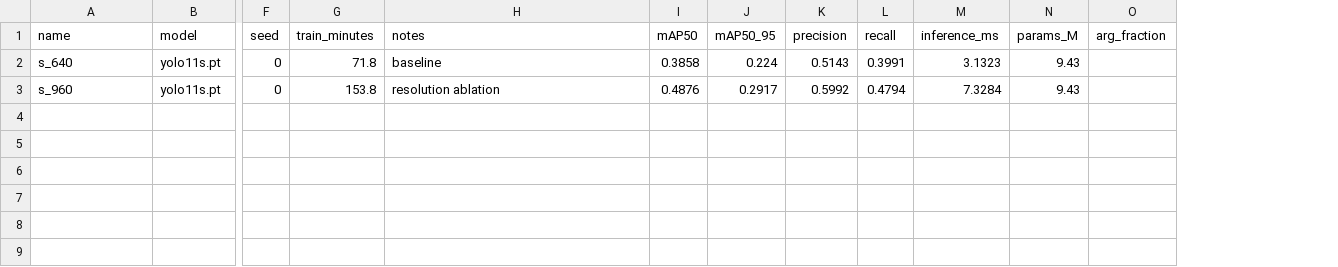
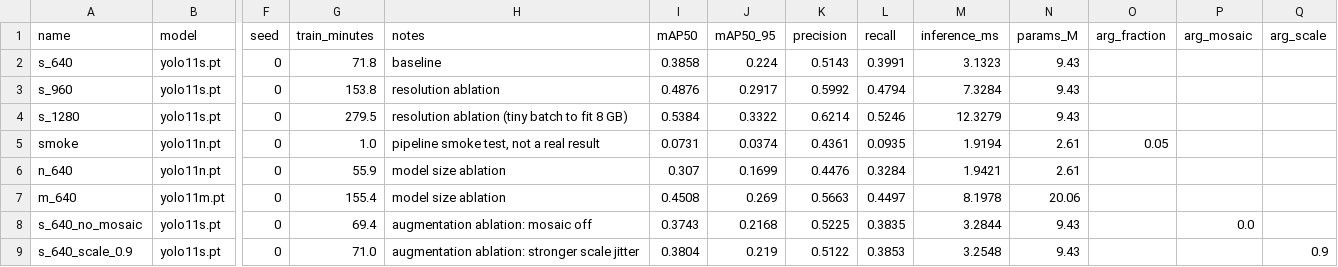
Before and after one commit to abisrini1/visdrone-detection, a CSV file: results/results.csv, drawn as a sheet; only a part is shown, gaps mark what is left out; rows hold the shown columns only; the diff names each change by its address in the sheet, - before the commit and + after, or states it on an @@ line.

Commit message:
Add ablation results: model size, mosaic, scale, resolution

```diff
--- a/results/results.csv
+++ b/results/results.csv
+column P (arg_mosaic), empty
+column Q (arg_scale), empty
+row 4: s_1280 | yolo11s.pt | 0 | 279.5 | resolution ablation (tiny batch to fit 8 GB) | 0.5384 | 0.3322 | 0.6214 | 0.5246 | 12.3279 | 9.43
+row 5: smoke | yolo11n.pt | 0 | 1.0 | pipeline smoke test, not a real result | 0.0731 | 0.0374 | 0.4361 | 0.0935 | 1.9194 | 2.61 | 0.05
+row 6: n_640 | yolo11n.pt | 0 | 55.9 | model size ablation | 0.307 | 0.1699 | 0.4476 | 0.3284 | 1.9421 | 2.61
+row 7: m_640 | yolo11m.pt | 0 | 155.4 | model size ablation | 0.4508 | 0.269 | 0.5663 | 0.4497 | 8.1978 | 20.06
+row 8: s_640_no_mosaic | yolo11s.pt | 0 | 69.4 | augmentation ablation: mosaic off | 0.3743 | 0.2168 | 0.5225 | 0.3835 | 3.2844 | 9.43 |  | 0.0
+row 9: s_640_scale_0.9 | yolo11s.pt | 0 | 71.0 | augmentation ablation: stronger scale jitter | 0.3804 | 0.219 | 0.5122 | 0.3853 | 3.2548 | 9.43 |  |  | 0.9
```
Also changed, not shown: results/tiled.csv, 9 other files.
